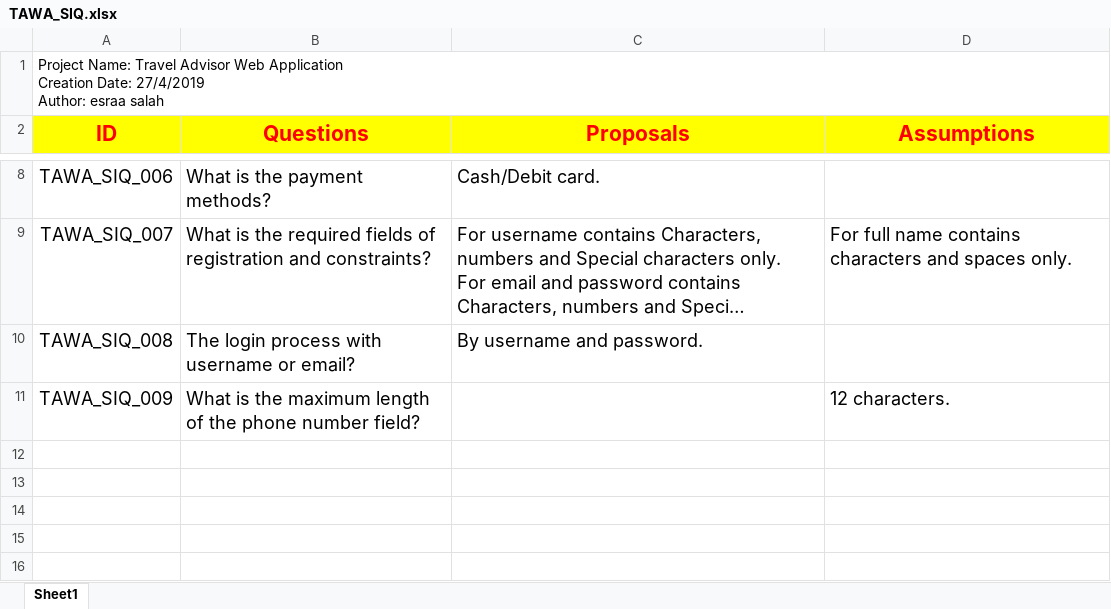
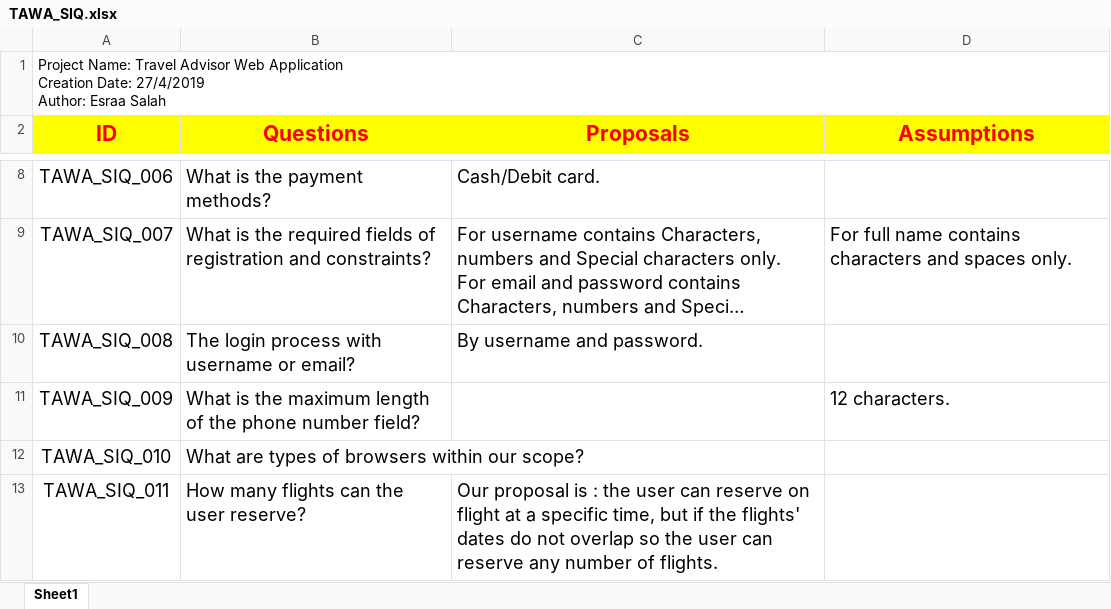
Before and after one commit to asmaahamdy250/Travel-Adviser-Web-Application, an Excel workbook: TAWA_SIQ.xlsx, sheet Sheet1, drawn as a sheet; only a part is shown, gaps mark what is left out; long unchanged cells end in …; values as stored, in another font and other column widths than the file's, no borders; ↵ is a line break in a cell; the diff names each change by its address in the sheet, - before the commit and + after, or states it on an @@ line.

Commit message:
Update TAWA_SIQ.xlsx

```diff
--- a/TAWA_SIQ.xlsx (sheet Sheet1)
+++ b/TAWA_SIQ.xlsx (sheet Sheet1)
-A1 (ID): …27/4/2019 ↵ Author: esraa salah
+A1 (ID): …27/4/2019 ↵ Author: Esraa Salah
+row 12: TAWA_SIQ_010 | What are types of browsers within our scope?
+row 13: TAWA_SIQ_011 | How many flights can the user reserve? | Our proposal is : the user can reserve on flight at a specific time, but if the flights' dates do not overlap so the user can reserve any number of flights.
```
